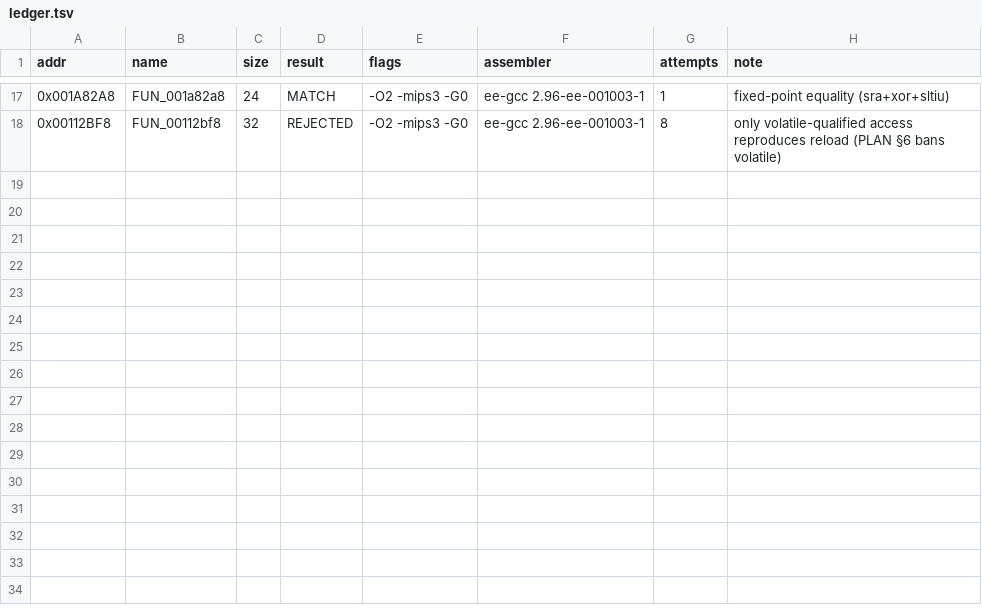
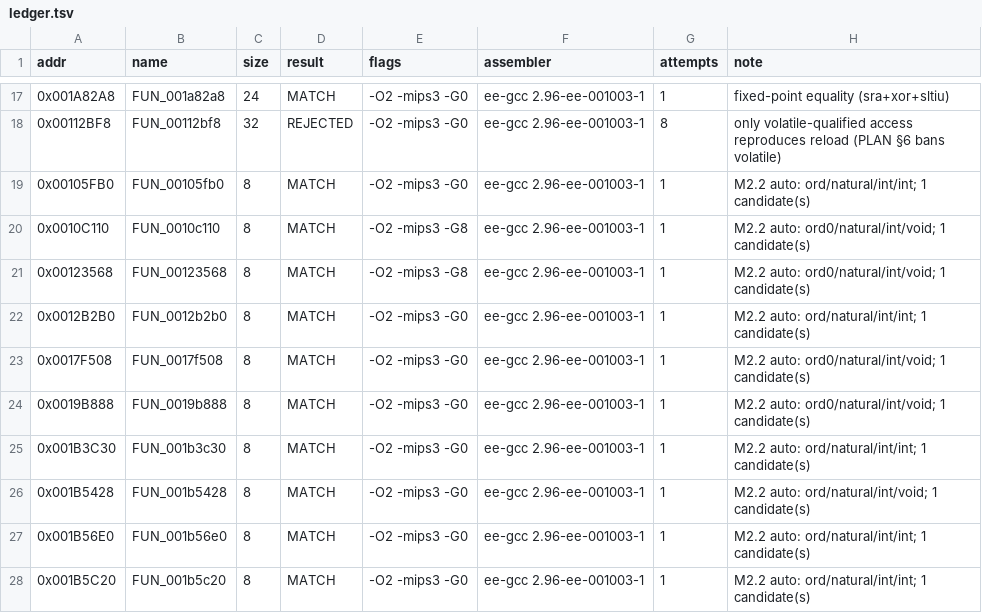
Before and after one commit to pcs801/IsPurePC-matching, a TSV file: progress/ledger.tsv, drawn as a sheet; only a part is shown, gaps mark what is left out.

```diff
--- a/progress/ledger.tsv
+++ b/progress/ledger.tsv
@@ -18 +18,11 @@ addr	name	size	result	flags	assembler	attempts	note
 0x00112BF8	FUN_00112bf8	32	REJECTED	-O2 -mips3 -G0	ee-gcc 2.96-ee-001003-1	8	only volatile-qualified access reproduces reload (PLAN §6 bans volatile)
+0x00105FB0	FUN_00105fb0	8	MATCH	-O2 -mips3 -G0	ee-gcc 2.96-ee-001003-1	1	M2.2 auto: ord/natural/int/int; 1 candidate(s)
+0x0010C110	FUN_0010c110	8	MATCH	-O2 -mips3 -G8	ee-gcc 2.96-ee-001003-1	1	M2.2 auto: ord0/natural/int/void; 1 candidate(s)
+0x00123568	FUN_00123568	8	MATCH	-O2 -mips3 -G8	ee-gcc 2.96-ee-001003-1	1	M2.2 auto: ord0/natural/int/void; 1 candidate(s)
+0x0012B2B0	FUN_0012b2b0	8	MATCH	-O2 -mips3 -G0	ee-gcc 2.96-ee-001003-1	1	M2.2 auto: ord/natural/int/int; 1 candidate(s)
+0x0017F508	FUN_0017f508	8	MATCH	-O2 -mips3 -G0	ee-gcc 2.96-ee-001003-1	1	M2.2 auto: ord0/natural/int/void; 1 candidate(s)
+0x0019B888	FUN_0019b888	8	MATCH	-O2 -mips3 -G0	ee-gcc 2.96-ee-001003-1	1	M2.2 auto: ord0/natural/int/void; 1 candidate(s)
+0x001B3C30	FUN_001b3c30	8	MATCH	-O2 -mips3 -G0	ee-gcc 2.96-ee-001003-1	1	M2.2 auto: ord/natural/int/int; 1 candidate(s)
+0x001B5428	FUN_001b5428	8	MATCH	-O2 -mips3 -G0	ee-gcc 2.96-ee-001003-1	1	M2.2 auto: ord/natural/int/void; 1 candidate(s)
+0x001B56E0	FUN_001b56e0	8	MATCH	-O2 -mips3 -G0	ee-gcc 2.96-ee-001003-1	1	M2.2 auto: ord/natural/int/int; 1 candidate(s)
+0x001B5C20	FUN_001b5c20	8	MATCH	-O2 -mips3 -G0	ee-gcc 2.96-ee-001003-1	1	M2.2 auto: ord/natural/int/int; 1 candidate(s)
```
Also changed, not shown: 17 other files.
